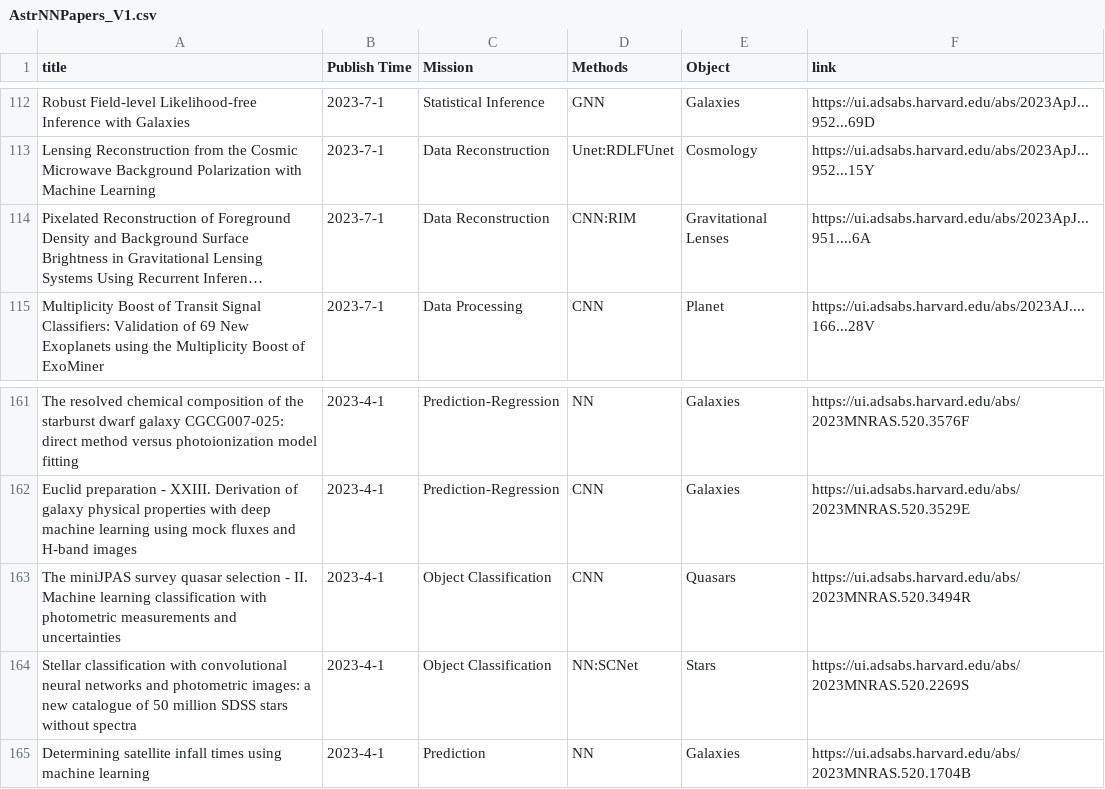
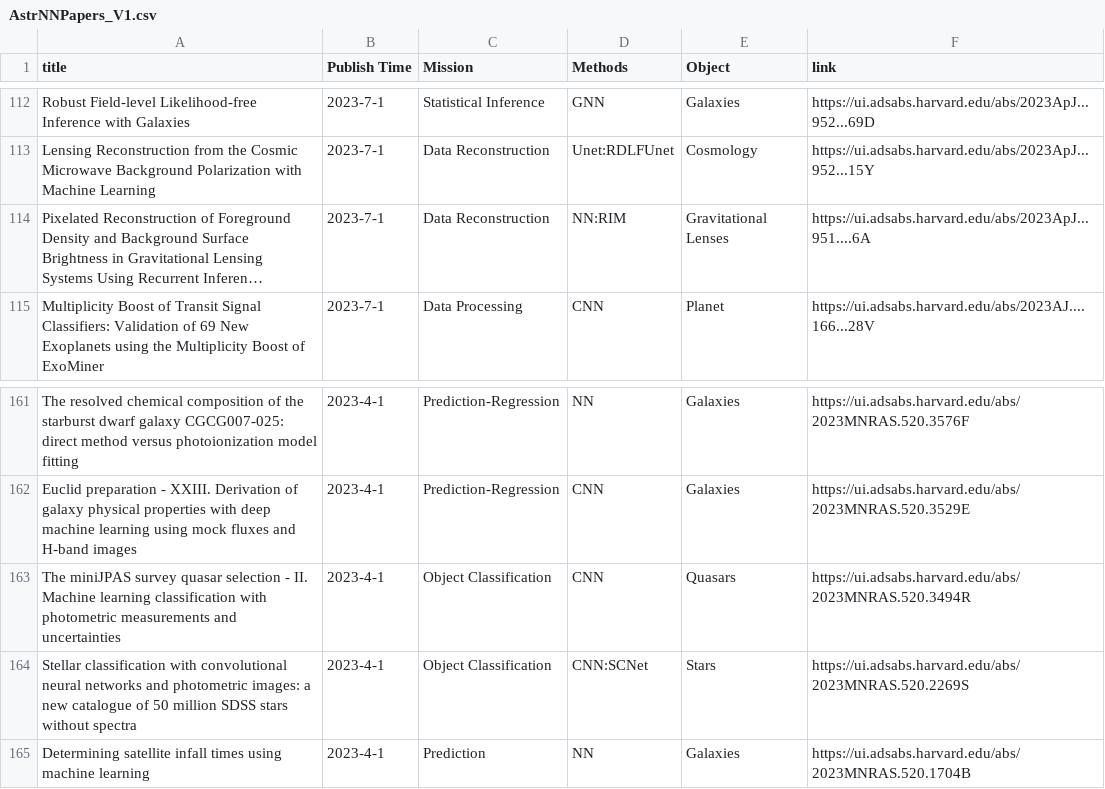
Before and after one commit to Xingzhongfan/AstrNNPapers, a CSV file: dataset/AstrNNPapers_V1.csv, drawn as a sheet; only a part is shown, gaps mark what is left out; long unchanged cells end in …; the diff names each change by its address in the sheet, - before the commit and + after, or states it on an @@ line.

```diff
--- a/dataset/AstrNNPapers_V1.csv
+++ b/dataset/AstrNNPapers_V1.csv
-D114 (Methods): CNN:RIM
+D114 (Methods): NN:RIM
-D164 (Methods): NN:SCNet
+D164 (Methods): CNN:SCNet
```
Also changed, not shown: 8 other files.
